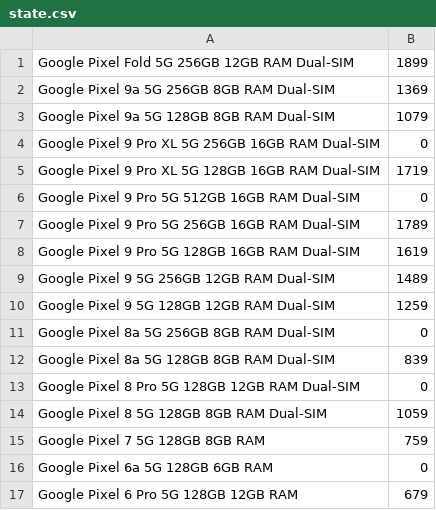
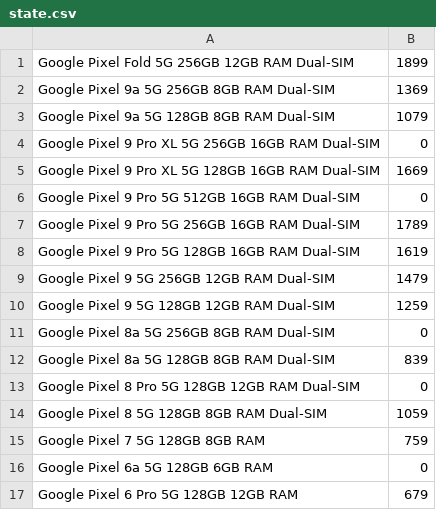
Before and after one commit to Yanislav-IV/pixel-prices, a CSV file: state.csv, drawn as a sheet.

```diff
--- a/state.csv
+++ b/state.csv
@@ -4,3 +4,3 @@ Google Pixel 9a 5G 128GB 8GB RAM Dual-SIM,1079
 Google Pixel 9 Pro XL 5G 256GB 16GB RAM Dual-SIM,0
-Google Pixel 9 Pro XL 5G 128GB 16GB RAM Dual-SIM,1719
+Google Pixel 9 Pro XL 5G 128GB 16GB RAM Dual-SIM,1669
 Google Pixel 9 Pro 5G 512GB 16GB RAM Dual-SIM,0
@@ -8,3 +8,3 @@ Google Pixel 9 Pro 5G 256GB 16GB RAM Dual-SIM,1789
 Google Pixel 9 Pro 5G 128GB 16GB RAM Dual-SIM,1619
-Google Pixel 9 5G 256GB 12GB RAM Dual-SIM,1489
+Google Pixel 9 5G 256GB 12GB RAM Dual-SIM,1479
 Google Pixel 9 5G 128GB 12GB RAM Dual-SIM,1259
```
Also changed, not shown: history.csv.
